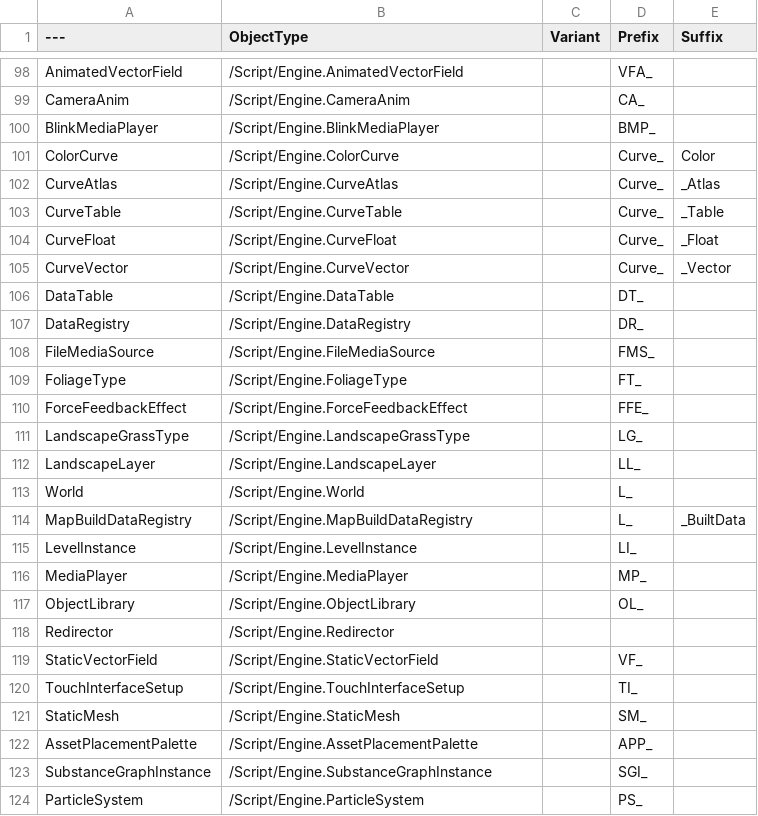
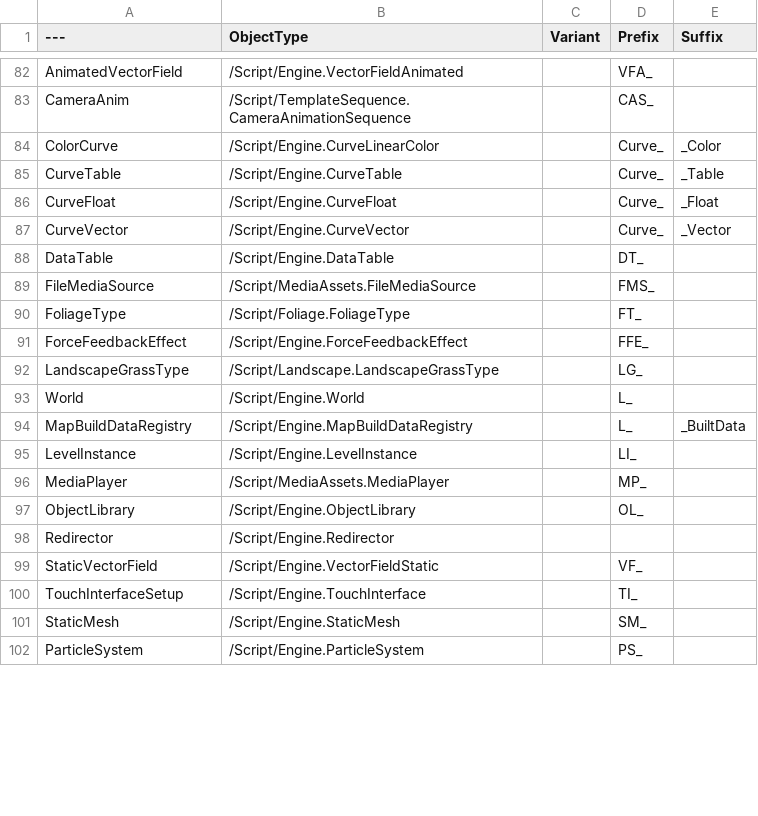
Before and after one commit to realityforge/course-unreal-engine-the-ultimate-shooter, a CSV file: Plugins/RuleRanger/SourceContent/DT_NameConventions.csv, drawn as a sheet; only a part is shown, gaps mark what is left out; removed rows and columns are numbered as before the commit, all else as after; the diff covers the shown part only; the diff names each change by its address in the sheet, - before the commit and + after, or states it on an @@ line.

```diff
--- a/Plugins/RuleRanger/SourceContent/DT_NameConventions.csv
+++ b/Plugins/RuleRanger/SourceContent/DT_NameConventions.csv
-B82 (ObjectType): /Script/Engine.AnimatedVectorField
+B82 (ObjectType): /Script/Engine.VectorFieldAnimated
-B83 (ObjectType): /Script/Engine.CameraAnim
+B83 (ObjectType): /Script/TemplateSequence.CameraAnimationSequence
-D83 (Prefix): CA_
+D83 (Prefix): CAS_
-row 100: BlinkMediaPlayer | /Script/Engine.BlinkMediaPlayer |  | BMP_
-B84 (ObjectType): /Script/Engine.ColorCurve
+B84 (ObjectType): /Script/Engine.CurveLinearColor
-E84 (Suffix): Color
+E84 (Suffix): _Color
-row 102: CurveAtlas | /Script/Engine.CurveAtlas |  | Curve_ | _Atlas
-row 107: DataRegistry | /Script/Engine.DataRegistry |  | DR_
-B89 (ObjectType): /Script/Engine.FileMediaSource
+B89 (ObjectType): /Script/MediaAssets.FileMediaSource
-B90 (ObjectType): /Script/Engine.FoliageType
+B90 (ObjectType): /Script/Foliage.FoliageType
-B92 (ObjectType): /Script/Engine.LandscapeGrassType
+B92 (ObjectType): /Script/Landscape.LandscapeGrassType
-row 112: LandscapeLayer | /Script/Engine.LandscapeLayer |  | LL_
-B96 (ObjectType): /Script/Engine.MediaPlayer
+B96 (ObjectType): /Script/MediaAssets.MediaPlayer
-B99 (ObjectType): /Script/Engine.StaticVectorField
+B99 (ObjectType): /Script/Engine.VectorFieldStatic
-B100 (ObjectType): /Script/Engine.TouchInterfaceSetup
+B100 (ObjectType): /Script/Engine.TouchInterface
-row 122: AssetPlacementPalette | /Script/Engine.AssetPlacementPalette |  | APP_
-row 123: SubstanceGraphInstance | /Script/Engine.SubstanceGraphInstance |  | SGI_
```
Also changed, not shown: 1 added row, 18 removed rows and 39 edited cells elsewhere in this file, 1 other file.
